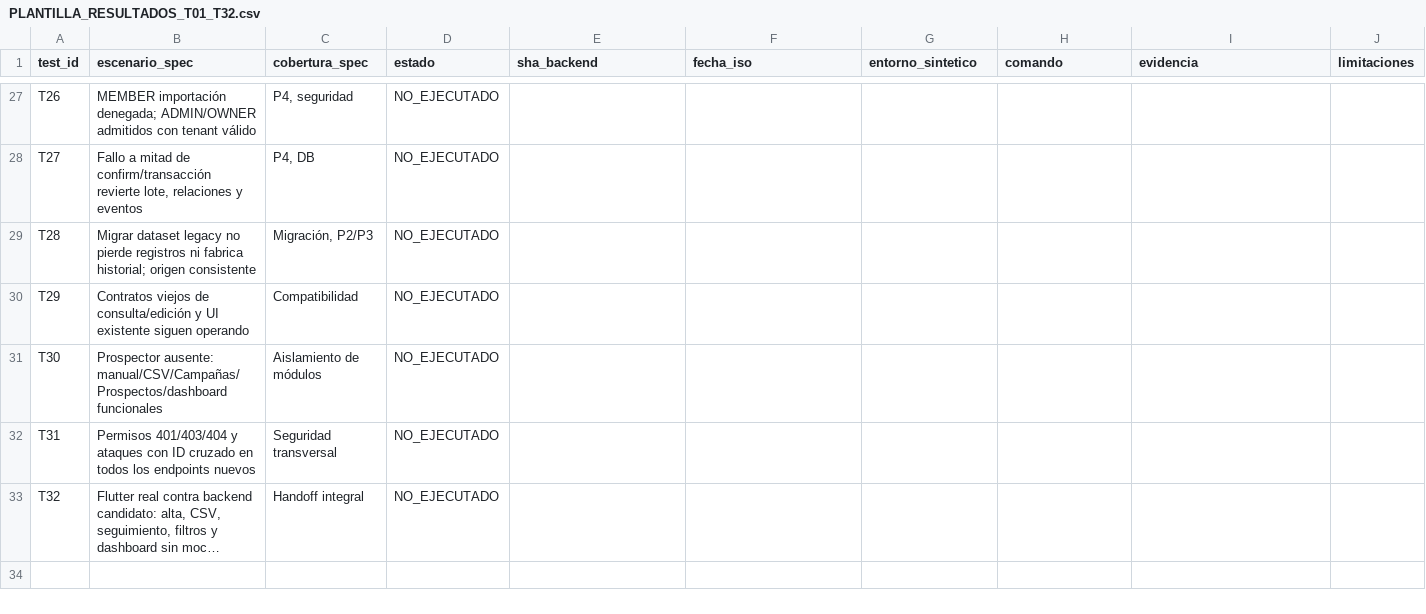
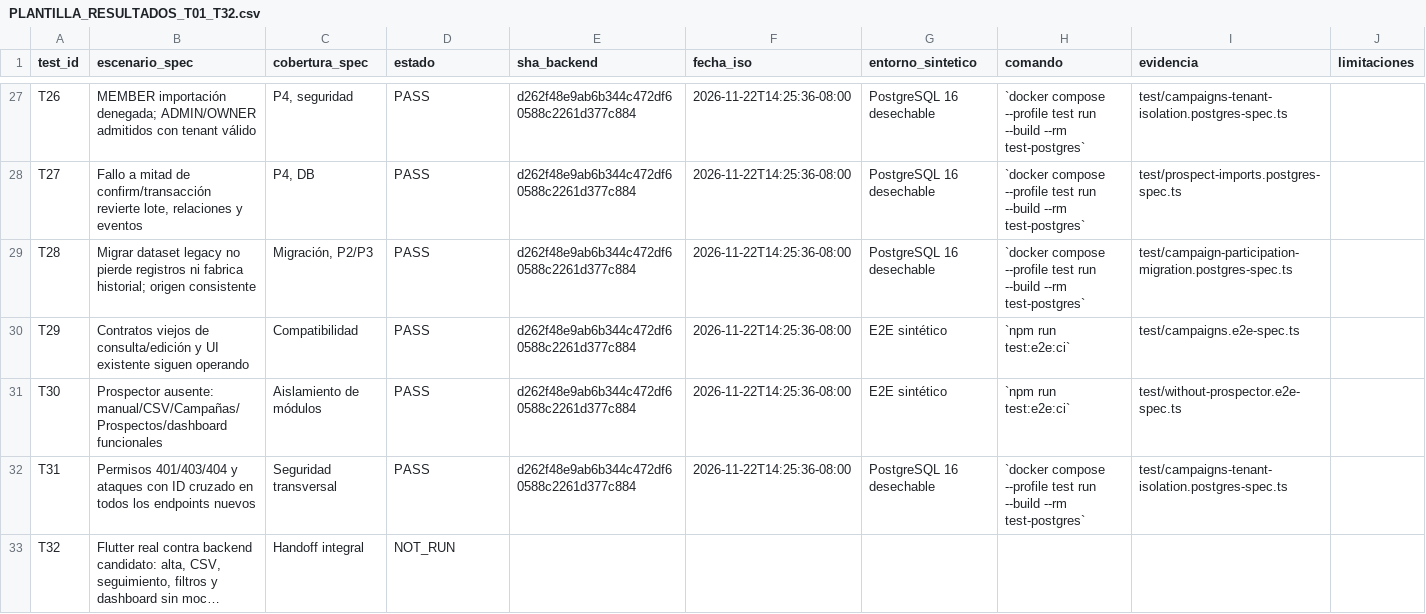
Before and after one commit to CarlosAM03/saas-platform-backend, a CSV file: codex/sprint-campanas-prospectos/03_CALIDAD/PLANTILLA_RESULTADOS_T01_T32.csv, drawn as a sheet; only a part is shown, gaps mark what is left out; long unchanged cells end in …; the diff covers the shown part only; the diff names each change by its address in the sheet, - before the commit and + after, or states it on an @@ line.

```diff
--- a/codex/sprint-campanas-prospectos/03_CALIDAD/PLANTILLA_RESULTADOS_T01_T32.csv
+++ b/codex/sprint-campanas-prospectos/03_CALIDAD/PLANTILLA_RESULTADOS_T01_T32.csv
-D27:D32 (estado): NO_EJECUTADO
+D27:D32 (estado): PASS
-E27:E32 (sha_backend): (empty)
+E27:E32 (sha_backend): d262f48e9ab6b344c472df60588c2261d377c884
-F27:F32 (fecha_iso): (empty)
+F27:F32 (fecha_iso): 2026-11-22T14:25:36-08:00
-G27:G29 (entorno_sintetico): (empty)
+G27:G29 (entorno_sintetico): PostgreSQL 16 desechable
-H27:H29 (comando): (empty)
+H27:H29 (comando): `docker compose --profile test run --build --rm test-postgres`
-I27 (evidencia): (empty)
+I27 (evidencia): test/campaigns-tenant-isolation.postgres-spec.ts
-I28 (evidencia): (empty)
+I28 (evidencia): test/prospect-imports.postgres-spec.ts
-I29 (evidencia): (empty)
+I29 (evidencia): test/campaign-participation-migration.postgres-spec.ts
-G30:G31 (entorno_sintetico): (empty)
+G30:G31 (entorno_sintetico): E2E sintético
-H30:H31 (comando): (empty)
+H30:H31 (comando): `npm run test:e2e:ci`
-I30 (evidencia): (empty)
+I30 (evidencia): test/campaigns.e2e-spec.ts
-I31 (evidencia): (empty)
+I31 (evidencia): test/without-prospector.e2e-spec.ts
-G32 (entorno_sintetico): (empty)
+G32 (entorno_sintetico): PostgreSQL 16 desechable
-H32 (comando): (empty)
+H32 (comando): `docker compose --profile test run --build --rm test-postgres`
-I32 (evidencia): (empty)
+I32 (evidencia): test/campaigns-tenant-isolation.postgres-spec.ts
-D33 (estado): NO_EJECUTADO
+D33 (estado): NOT_RUN
```
Also changed, not shown: 120 edited cells elsewhere in this file, codex/sprint-campanas-prospectos/06_HANDOFF_ANDRE/02_MATRIZ_API_FLUTTER.csv, 10 other files.
